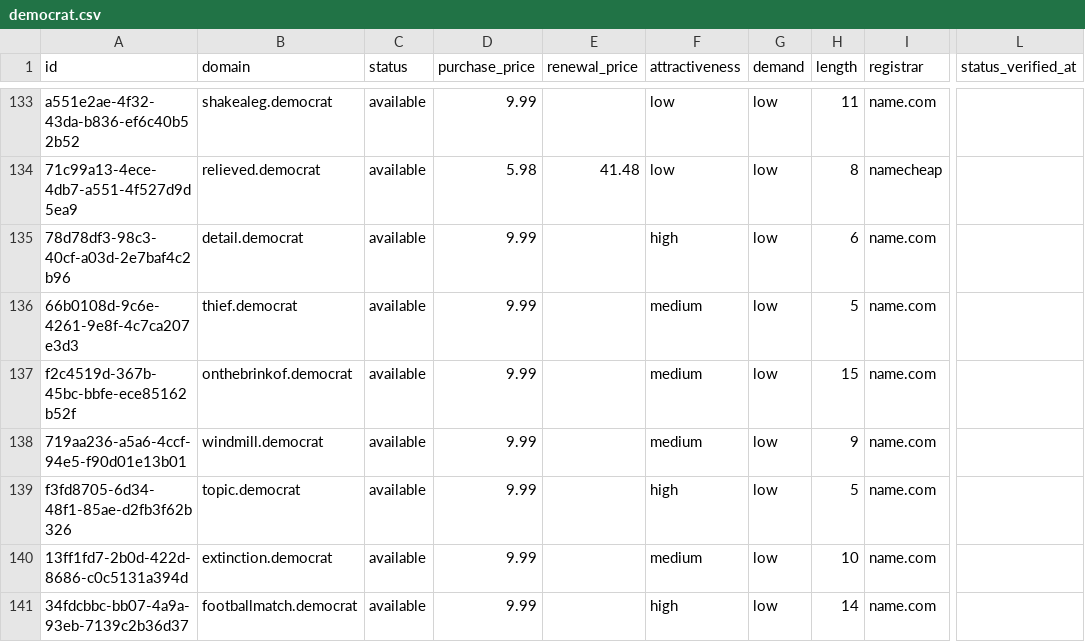
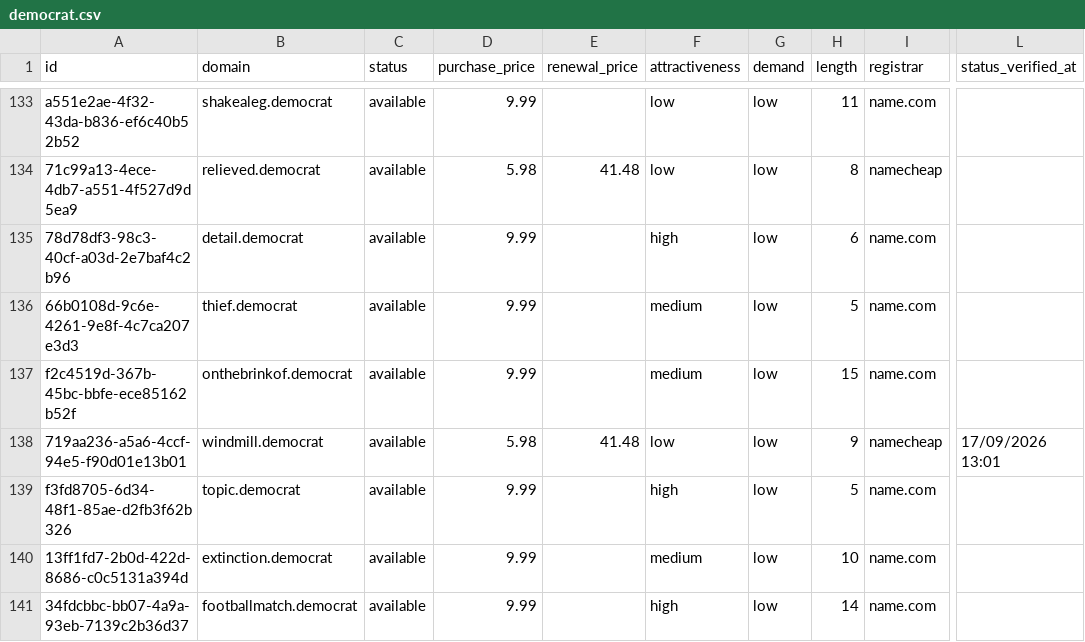
Before and after one commit to UniqueDomains/democrat-oneword-domains, a CSV file: democrat.csv, drawn as a sheet; only a part is shown, gaps mark what is left out; the diff names each change by its address in the sheet, - before the commit and + after, or states it on an @@ line.

Commit message:
Domains update

```diff
--- a/democrat.csv
+++ b/democrat.csv
-D138 (purchase_price): 9.99
+D138 (purchase_price): 5.98
-E138 (renewal_price): (empty)
+E138 (renewal_price): 41.48
-F138 (attractiveness): medium
+F138 (attractiveness): low
-I138 (registrar): name.com
+I138 (registrar): namecheap
-L138 (status_verified_at): (empty)
+L138 (status_verified_at): 17/09/2026 13:01
```
Also changed, not shown: 4 other files.
